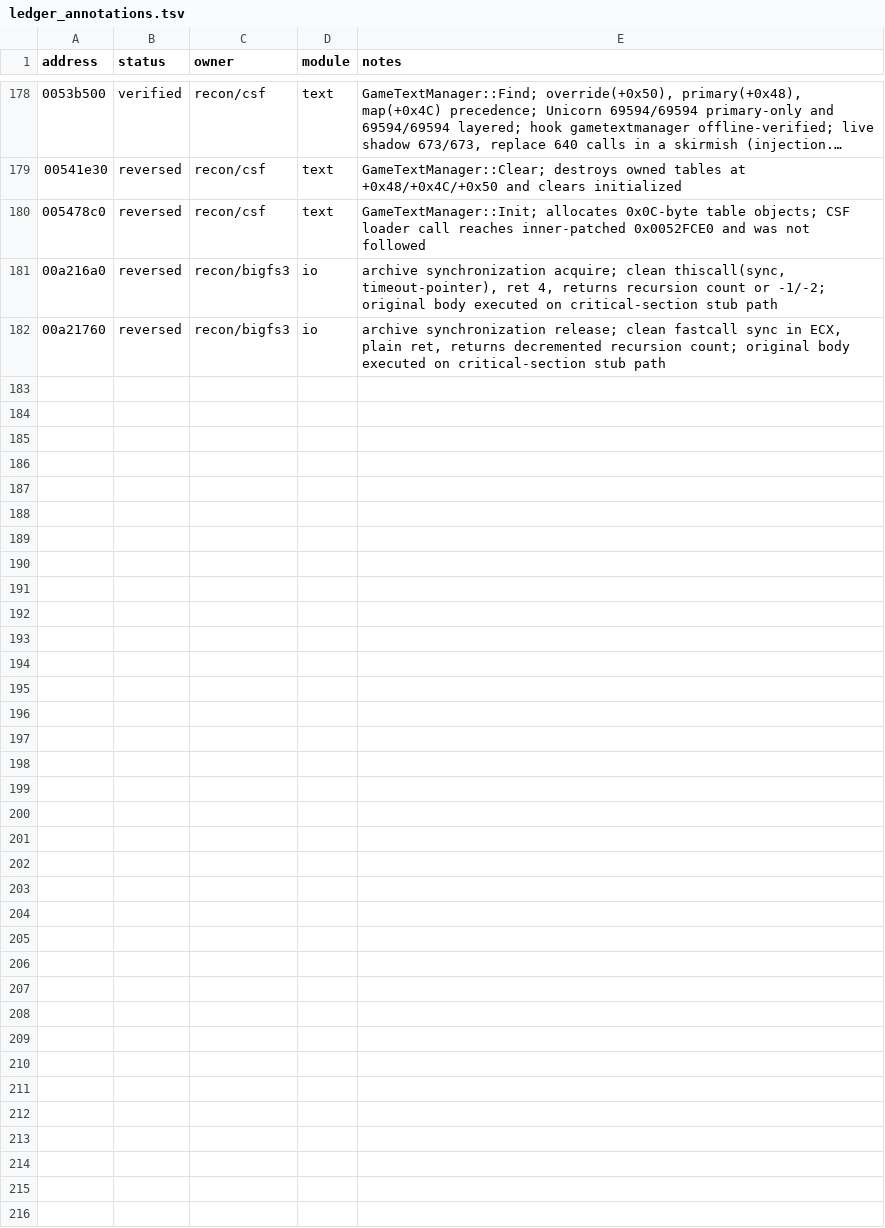
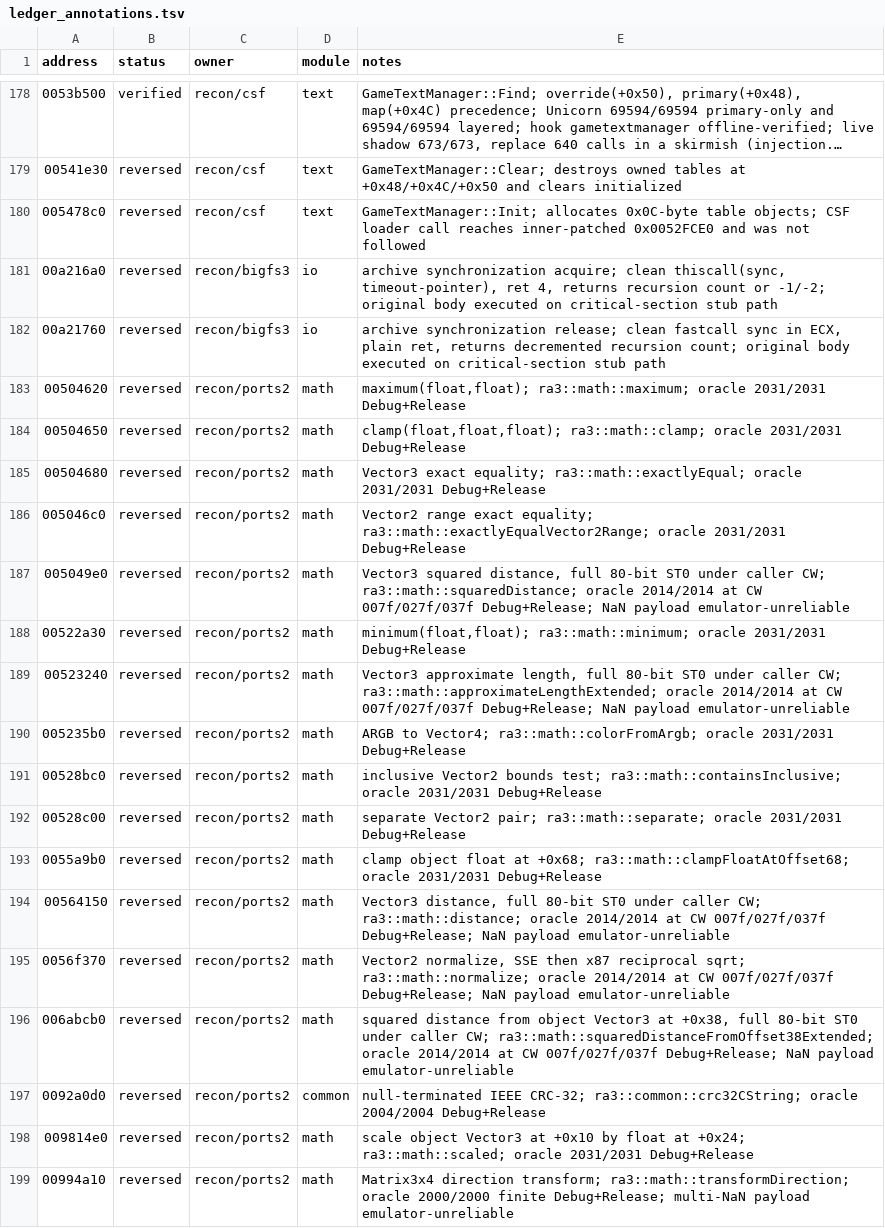
Before and after one commit to HolyCaonima/reaRa3, a TSV file: Ra3Source/docs/analysis/ra3_1.0/ledger_annotations.tsv, drawn as a sheet; only a part is shown, gaps mark what is left out; long unchanged cells end in …; the diff names each change by its address in the sheet, - before the commit and + after, or states it on an @@ line.

```diff
--- a/Ra3Source/docs/analysis/ra3_1.0/ledger_annotations.tsv
+++ b/Ra3Source/docs/analysis/ra3_1.0/ledger_annotations.tsv
+row 183: 00504620 | reversed | recon/ports2 | math | maximum(float,float); ra3::math::maximum; oracle 2031/2031 Debug+Release
+row 184: 00504650 | reversed | recon/ports2 | math | clamp(float,float,float); ra3::math::clamp; oracle 2031/2031 Debug+Release
+row 185: 00504680 | reversed | recon/ports2 | math | Vector3 exact equality; ra3::math::exactlyEqual; oracle 2031/2031 Debug+Release
+row 186: 005046c0 | reversed | recon/ports2 | math | Vector2 range exact equality; ra3::math::exactlyEqualVector2Range; oracle 2031/2031 Debug+Release
+row 187: 005049e0 | reversed | recon/ports2 | math | Vector3 squared distance, full 80-bit ST0 under caller CW; ra3::math::squaredDistance; oracle 2014/2014 at CW 007f/027f/037f Debug+Release; NaN payload emulator-unreliable
+row 188: 00522a30 | reversed | recon/ports2 | math | minimum(float,float); ra3::math::minimum; oracle 2031/2031 Debug+Release
+row 189: 00523240 | reversed | recon/ports2 | math | Vector3 approximate length, full 80-bit ST0 under caller CW; ra3::math::approximateLengthExtended; oracle 2014/2014 at CW 007f/027f/037f Debug+Release; NaN payload emulator-unreliable
+row 190: 005235b0 | reversed | recon/ports2 | math | ARGB to Vector4; ra3::math::colorFromArgb; oracle 2031/2031 Debug+Release
+row 191: 00528bc0 | reversed | recon/ports2 | math | inclusive Vector2 bounds test; ra3::math::containsInclusive; oracle 2031/2031 Debug+Release
+row 192: 00528c00 | reversed | recon/ports2 | math | separate Vector2 pair; ra3::math::separate; oracle 2031/2031 Debug+Release
+row 193: 0055a9b0 | reversed | recon/ports2 | math | clamp object float at +0x68; ra3::math::clampFloatAtOffset68; oracle 2031/2031 Debug+Release
+row 194: 00564150 | reversed | recon/ports2 | math | Vector3 distance, full 80-bit ST0 under caller CW; ra3::math::distance; oracle 2014/2014 at CW 007f/027f/037f Debug+Release; NaN payload emulator-unreliable
+row 195: 0056f370 | reversed | recon/ports2 | math | Vector2 normalize, SSE then x87 reciprocal sqrt; ra3::math::normalize; oracle 2014/2014 at CW 007f/027f/037f Debug+Release; NaN payload emulator-unreliable
+row 196: 006abcb0 | reversed | recon/ports2 | math | squared distance from object Vector3 at +0x38, full 80-bit ST0 under caller CW; ra3::math::squaredDistanceFromOffset38Extended; oracle 2014/2014 at CW 007f/027f/037f Debug+Release; NaN payload emulator-unreliable
+row 197: 0092a0d0 | reversed | recon/ports2 | common | null-terminated IEEE CRC-32; ra3::common::crc32CString; oracle 2004/2004 Debug+Release
+row 198: 009814e0 | reversed | recon/ports2 | math | scale object Vector3 at +0x10 by float at +0x24; ra3::math::scaled; oracle 2031/2031 Debug+Release
+row 199: 00994a10 | reversed | recon/ports2 | math | Matrix3x4 direction transform; ra3::math::transformDirection; oracle 2000/2000 finite Debug+Release; multi-NaN payload emulator-unreliable
```
Also changed, not shown: 2 other files.
